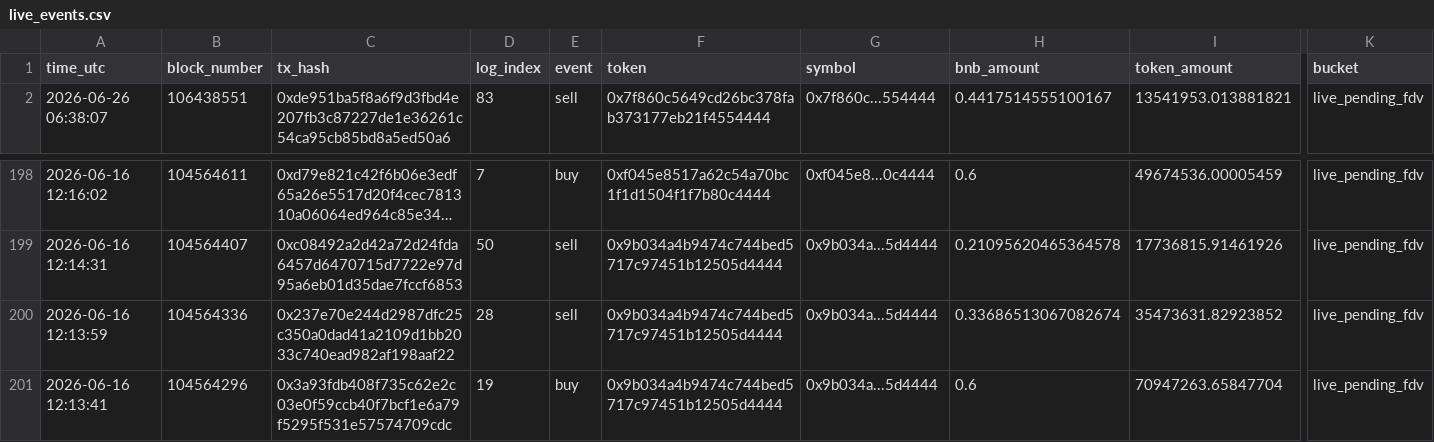
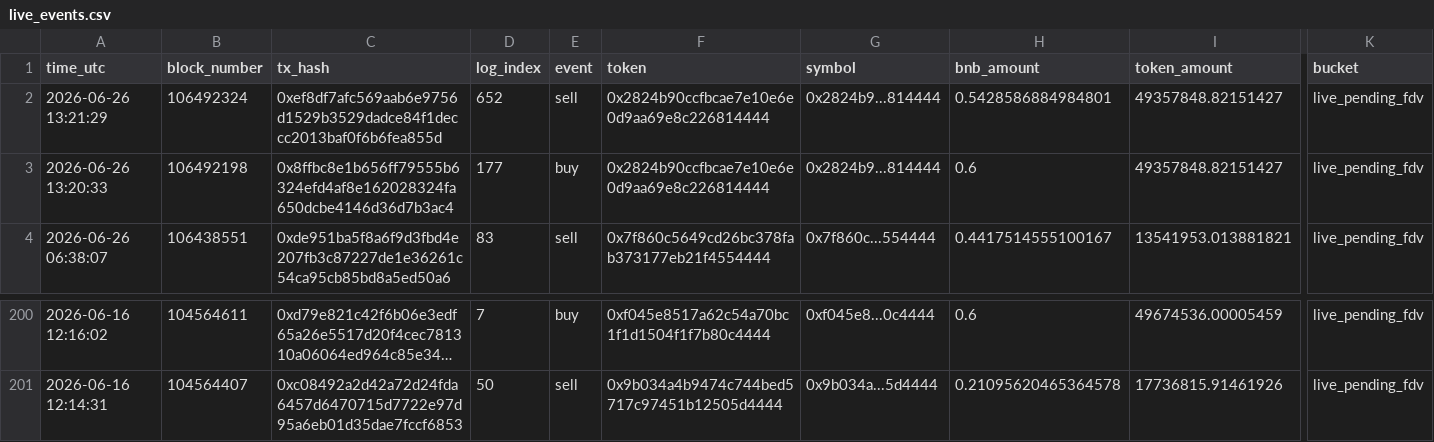
Before and after one commit to hahahakang/bsc-fourmeme-analysis-live, a CSV file: data/live_events.csv, drawn as a sheet; only a part is shown, gaps mark what is left out; long unchanged cells end in …; removed rows and columns are numbered as before the commit, all else as after; rows hold the shown columns only; the diff names each change by its address in the sheet, - before the commit and + after, or states it on an @@ line.

```diff
--- a/data/live_events.csv
+++ b/data/live_events.csv
+row 2: 2026-06-26 13:21:29 | 106492324 | 0xef8df7afc569aab6e9756d1529b3529dadce84f1deccc2013baf0f6b6fea855d | 652 | sell | 0x2824b90ccfbcae7e10e6e0d9aa69e8c226814444 | 0x2824b9...814444 | 0.5428586884984801 | 49357848.82151427 | live_pending_fdv
+row 3: 2026-06-26 13:20:33 | 106492198 | 0x8ffbc8e1b656ff79555b6324efd4af8e162028324fa650dcbe4146d36d7b3ac4 | 177 | buy | 0x2824b90ccfbcae7e10e6e0d9aa69e8c226814444 | 0x2824b9...814444 | 0.6 | 49357848.82151427 | live_pending_fdv
-row 200: 2026-06-16 12:13:59 | 104564336 | 0x237e70e244d2987dfc25c350a0dad41a2109d1bb2033c740ead982af198aaf22 | 28 | sell | 0x9b034a4b9474c744bed5717c97451b12505d4444 | 0x9b034a...5d4444 | 0.33686513067082674 | 35473631.82923852 | live_pending_fdv
-row 201: 2026-06-16 12:13:41 | 104564296 | 0x3a93fdb408f735c62e2c03e0f59ccb40f7bcf1e6a79f5295f531e57574709cdc | 19 | buy | 0x9b034a4b9474c744bed5717c97451b12505d4444 | 0x9b034a...5d4444 | 0.6 | 70947263.65847704 | live_pending_fdv
```
Also changed, not shown: data/live_recent_buys.csv, data/live_recent_positions.csv, 5 other files.
